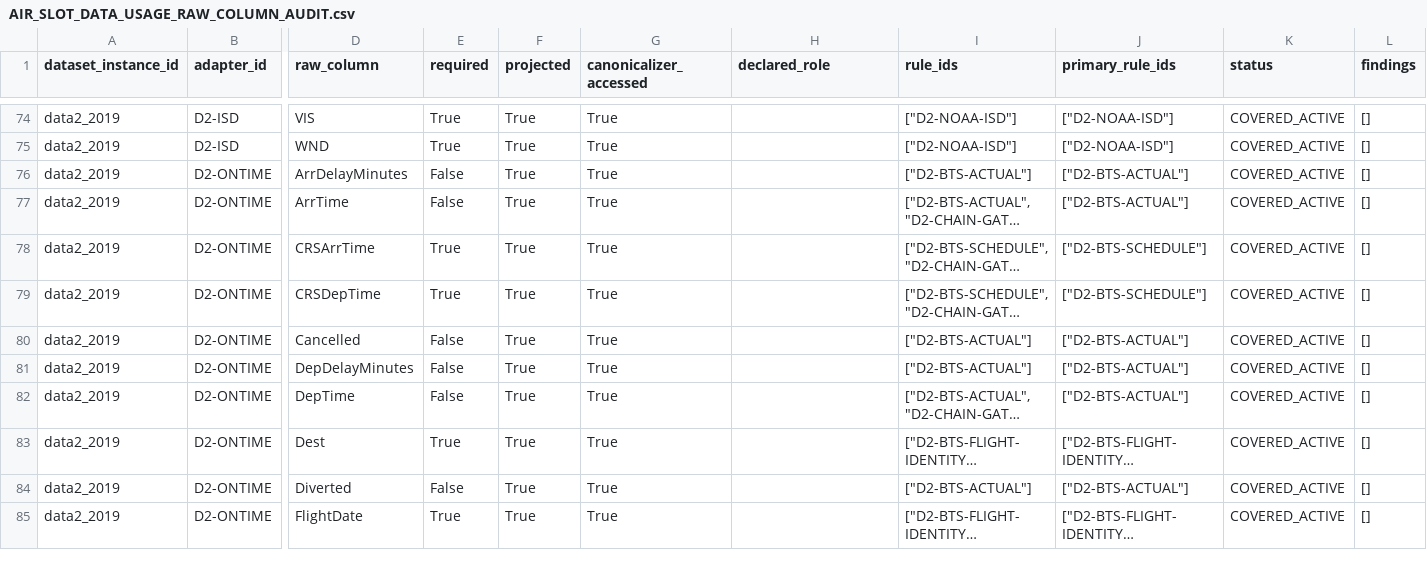
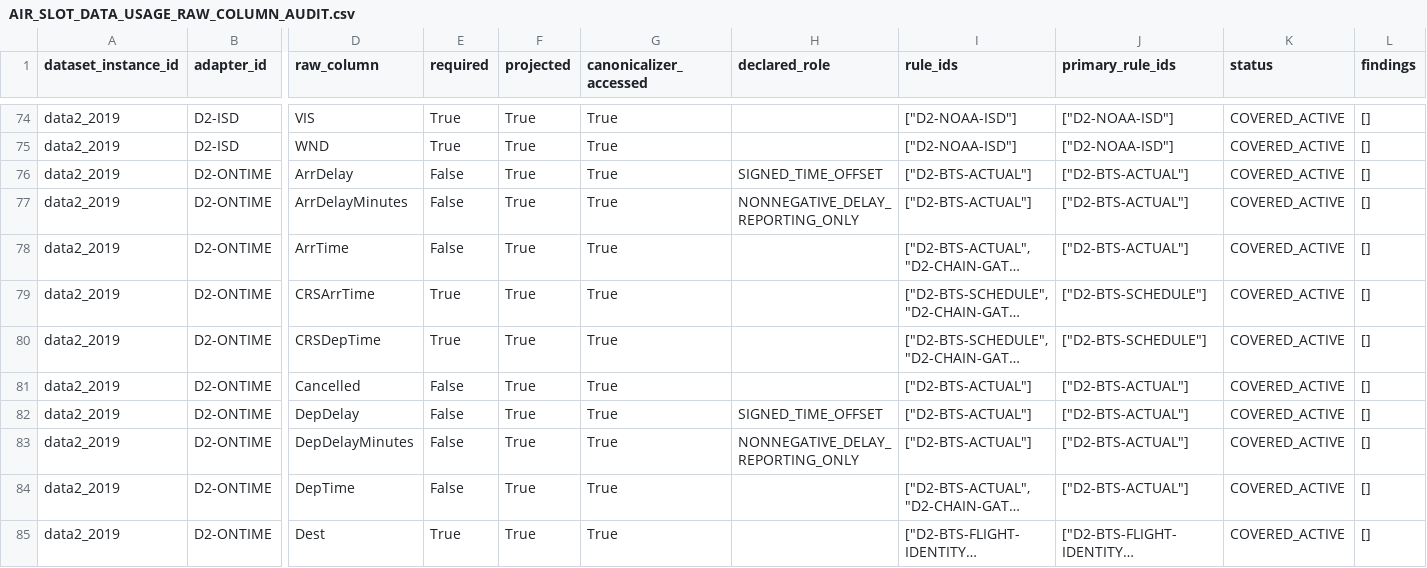
Before and after one commit to MaoNianSan/air_slot, a CSV file: artifacts/diagnostics/data_usage_contract_audit/AIR_SLOT_DATA_USAGE_RAW_COLUMN_AUDIT.csv, drawn as a sheet; only a part is shown, gaps mark what is left out; the shorter side is filled out with more unchanged rows; long unchanged cells end in …; addresses are those after the commit; rows hold the shown columns only; the diff names each change by its address in the sheet, - before the commit and + after, or states it on an @@ line.

```diff
--- a/artifacts/diagnostics/data_usage_contract_audit/AIR_SLOT_DATA_USAGE_RAW_COLUMN_AUDIT.csv
+++ b/artifacts/diagnostics/data_usage_contract_audit/AIR_SLOT_DATA_USAGE_RAW_COLUMN_AUDIT.csv
+row 76: data2_2019 | D2-ONTIME | ArrDelay | False | True | True | SIGNED_TIME_OFFSET | ["D2-BTS-ACTUAL"] | ["D2-BTS-ACTUAL"] | COVERED_ACTIVE | []
-H77 (declared_role): (empty)
+H77 (declared_role): NONNEGATIVE_DELAY_REPORTING_ONLY
+row 82: data2_2019 | D2-ONTIME | DepDelay | False | True | True | SIGNED_TIME_OFFSET | ["D2-BTS-ACTUAL"] | ["D2-BTS-ACTUAL"] | COVERED_ACTIVE | []
-H83 (declared_role): (empty)
+H83 (declared_role): NONNEGATIVE_DELAY_REPORTING_ONLY
```
Also changed, not shown: artifacts/diagnostics/data_usage_contract_audit/AIR_SLOT_DATA_USAGE_MAPPING_DRAFT.csv, 40 other files.
